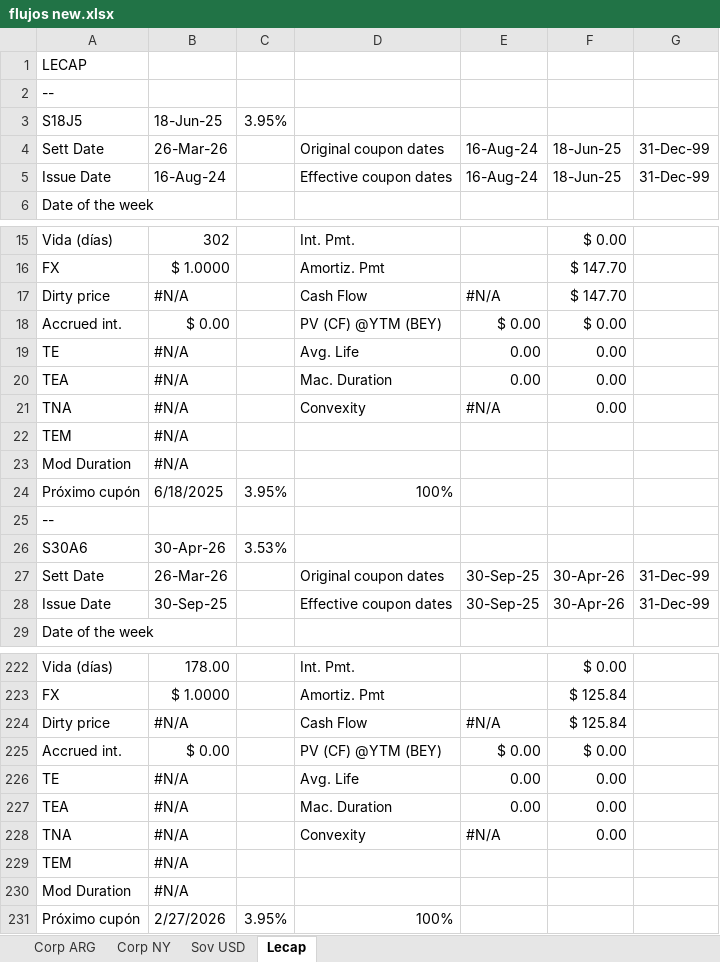
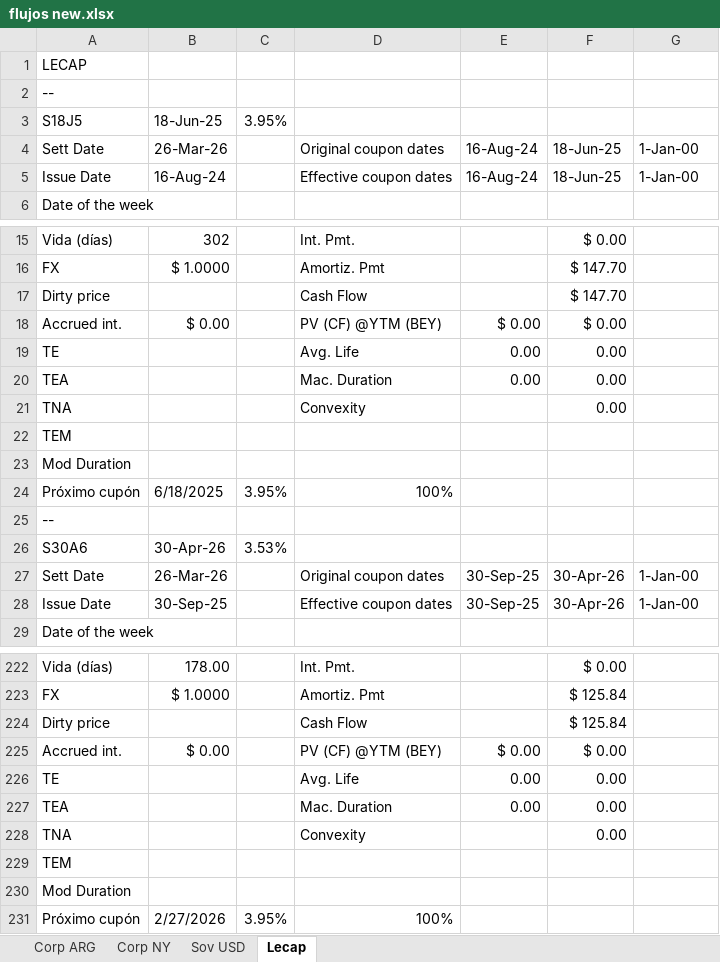
Before and after one commit to satiagoar/calculadora-bonos, an Excel workbook: flujos new.xlsx, sheet Lecap, drawn as a sheet; only a part is shown, gaps mark what is left out; values as stored, in another font and other column widths than the file's, no cell formats; conditional formats not drawn; the diff covers the shown part only; the diff names each change by its address in the sheet, - before the commit and + after, or states it on an @@ line.

```diff
--- a/flujos new.xlsx (sheet Lecap)
+++ b/flujos new.xlsx (sheet Lecap)
-G4:G5: 31-Dec-99
+G4:G5: 1-Jan-00
-B17: #N/A
+B17: (empty)
-E17: #N/A
+E17: (empty)
-B19:B23: #N/A
+B19:B23: (empty)
-E21: #N/A
+E21: (empty)
-G27:G28: 31-Dec-99
+G27:G28: 1-Jan-00
-B224: #N/A
+B224: (empty)
-E224: #N/A
+E224: (empty)
-B226:B230: #N/A
+B226:B230: (empty)
-E228: #N/A
+E228: (empty)
```
Also changed, not shown: 4 edited cells elsewhere in this sheet, sheet Sov USD, sheet Corp NY, sheet Corp ARG, cell formats.
